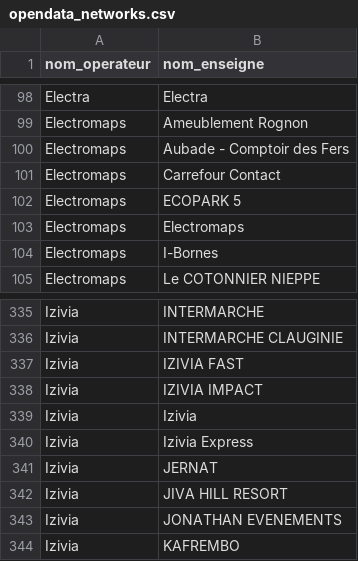
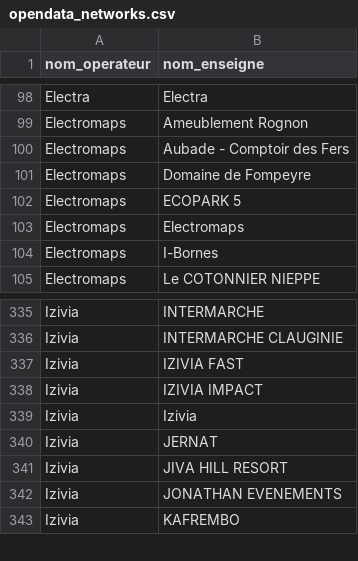
Before and after one commit to guiohm/ref-EU-EVSE, a CSV file: opendata_networks.csv, drawn as a sheet; only a part is shown, gaps mark what is left out.

```diff
--- a/opendata_networks.csv
+++ b/opendata_networks.csv
@@ -100,3 +100,3 @@ Electromaps,Ameublement Rognon
 Electromaps,Aubade - Comptoir des Fers
-Electromaps,Carrefour Contact
+Electromaps,Domaine de Fompeyre
 Electromaps,ECOPARK 5
@@ -339,3 +339,2 @@ Izivia,IZIVIA IMPACT
 Izivia,Izivia
-Izivia,Izivia Express
 Izivia,JERNAT
```
Also changed, not shown: history.csv, 4 other files.
